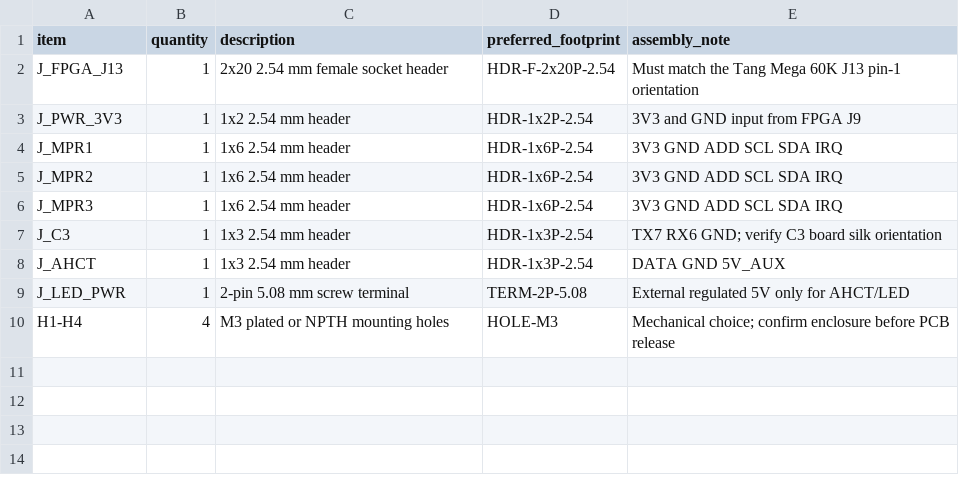
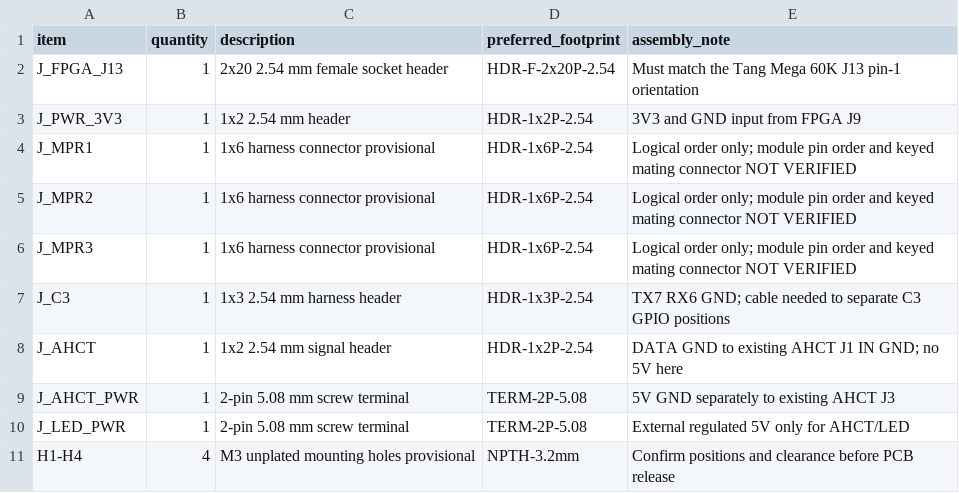
Before and after one commit to wujijun11/git, a CSV file: TangMega60K_Synth/hardware/interconnect_backplane/bom.csv, drawn as a sheet.

Commit message:
Correct backplane AHCT connectors and strengthen interface checks

```diff
--- a/TangMega60K_Synth/hardware/interconnect_backplane/bom.csv
+++ b/TangMega60K_Synth/hardware/interconnect_backplane/bom.csv
@@ -3,8 +3,9 @@ J_FPGA_J13,1,2x20 2.54 mm female socket header,HDR-F-2x20P-2.54,Must match the T
 J_PWR_3V3,1,1x2 2.54 mm header,HDR-1x2P-2.54,3V3 and GND input from FPGA J9
-J_MPR1,1,1x6 2.54 mm header,HDR-1x6P-2.54,3V3 GND ADD SCL SDA IRQ
-J_MPR2,1,1x6 2.54 mm header,HDR-1x6P-2.54,3V3 GND ADD SCL SDA IRQ
-J_MPR3,1,1x6 2.54 mm header,HDR-1x6P-2.54,3V3 GND ADD SCL SDA IRQ
-J_C3,1,1x3 2.54 mm header,HDR-1x3P-2.54,TX7 RX6 GND; verify C3 board silk orientation
-J_AHCT,1,1x3 2.54 mm header,HDR-1x3P-2.54,DATA GND 5V_AUX
+J_MPR1,1,1x6 harness connector provisional,HDR-1x6P-2.54,Logical order only; module pin order and keyed mating connector NOT VERIFIED
+J_MPR2,1,1x6 harness connector provisional,HDR-1x6P-2.54,Logical order only; module pin order and keyed mating connector NOT VERIFIED
+J_MPR3,1,1x6 harness connector provisional,HDR-1x6P-2.54,Logical order only; module pin order and keyed mating connector NOT VERIFIED
+J_C3,1,1x3 2.54 mm harness header,HDR-1x3P-2.54,TX7 RX6 GND; cable needed to separate C3 GPIO positions
+J_AHCT,1,1x2 2.54 mm signal header,HDR-1x2P-2.54,DATA GND to existing AHCT J1 IN GND; no 5V here
+J_AHCT_PWR,1,2-pin 5.08 mm screw terminal,TERM-2P-5.08,5V GND separately to existing AHCT J3
 J_LED_PWR,1,2-pin 5.08 mm screw terminal,TERM-2P-5.08,External regulated 5V only for AHCT/LED
-H1-H4,4,M3 plated or NPTH mounting holes,HOLE-M3,Mechanical choice; confirm enclosure before PCB release
+H1-H4,4,M3 unplated mounting holes provisional,NPTH-3.2mm,Confirm positions and clearance before PCB release
```
Also changed, not shown: TangMega60K_Synth/hardware/interconnect_backplane/connector_map.csv, 6 other files.
